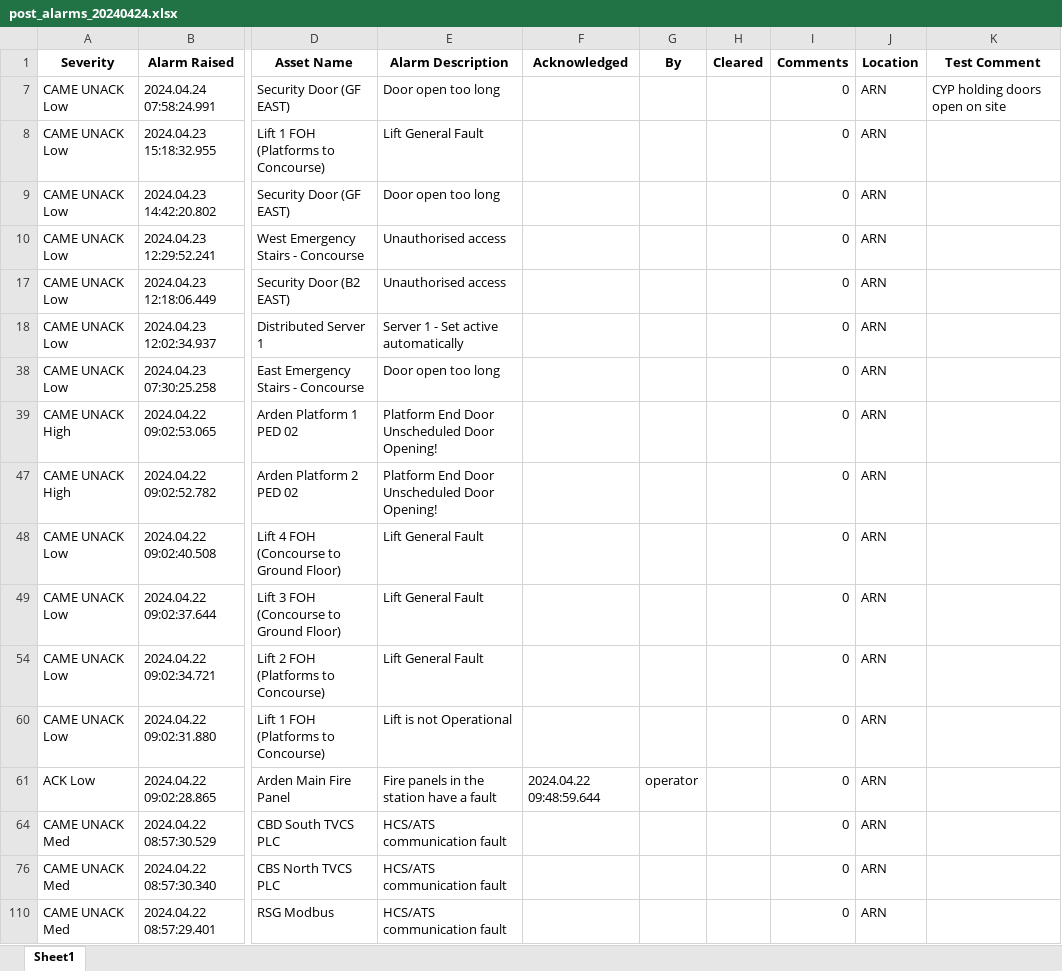
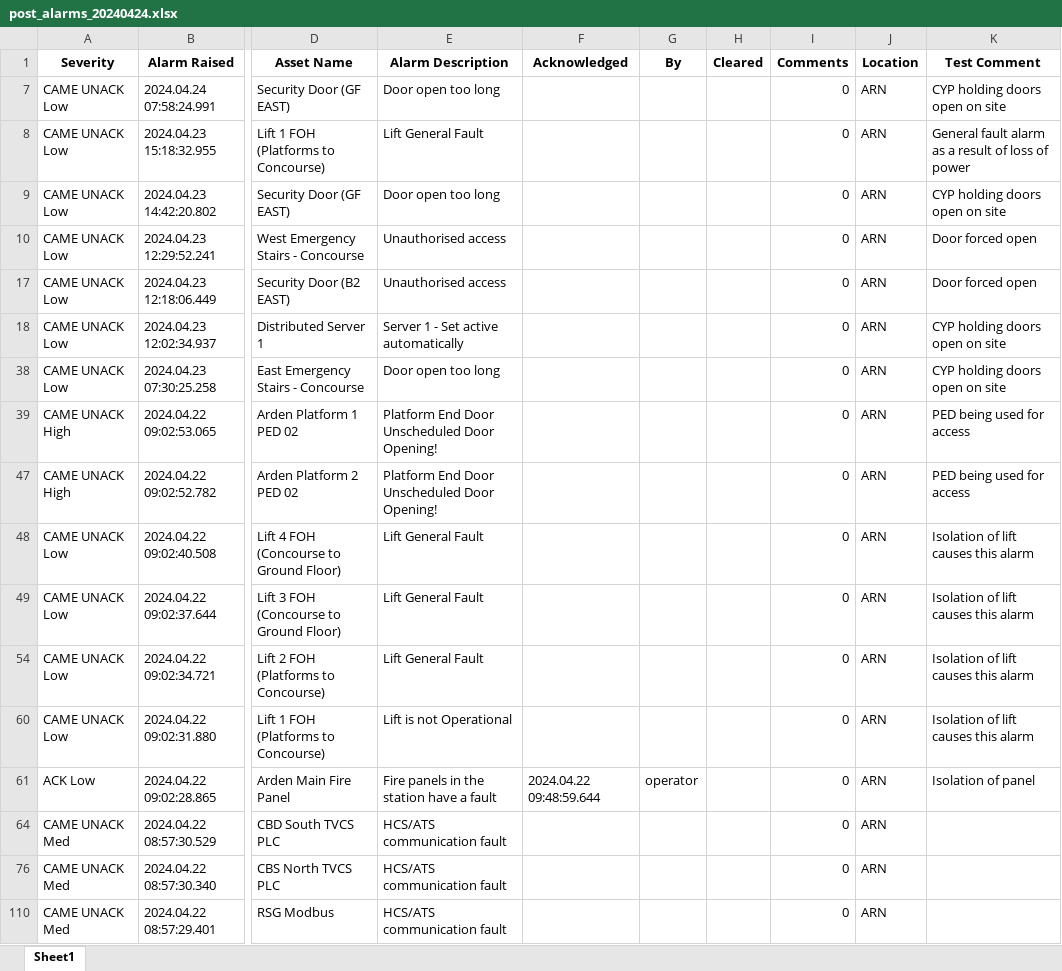
Before and after one commit to kailongley/CMS_Testing, an Excel workbook: CMS/excel_exports/post/post_alarms_20240424.xlsx, sheet Sheet1, drawn as a sheet; only a part is shown, gaps mark what is left out; values as stored, in another font and other column widths than the file's, no borders; the diff covers the shown part only; the diff names each change by its address in the sheet, - before the commit and + after, or states it on an @@ line.

Commit message:
Description to post alarms 20240424_1

```diff
--- a/CMS/excel_exports/post/post_alarms_20240424.xlsx (sheet Sheet1)
+++ b/CMS/excel_exports/post/post_alarms_20240424.xlsx (sheet Sheet1)
-K8 (Test Comment): (empty)
+K8 (Test Comment): General fault alarm as a result of loss of power
-K9 (Test Comment): (empty)
+K9 (Test Comment): CYP holding doors open on site
-K10 (Test Comment): (empty)
+K10 (Test Comment): Door forced open
-K17 (Test Comment): (empty)
+K17 (Test Comment): Door forced open
-K18 (Test Comment): (empty)
+K18 (Test Comment): CYP holding doors open on site
-K38 (Test Comment): (empty)
+K38 (Test Comment): CYP holding doors open on site
-K39 (Test Comment): (empty)
+K39 (Test Comment): PED being used for access
-K47 (Test Comment): (empty)
+K47 (Test Comment): PED being used for access
-K48:K49 (Test Comment): (empty)
+K48:K49 (Test Comment): Isolation of lift causes this alarm
-K54 (Test Comment): (empty)
+K54 (Test Comment): Isolation of lift causes this alarm
-K60 (Test Comment): (empty)
+K60 (Test Comment): Isolation of lift causes this alarm
-K61 (Test Comment): (empty)
+K61 (Test Comment): Isolation of panel
```
Also changed, not shown: 28 edited cells elsewhere in this sheet.
